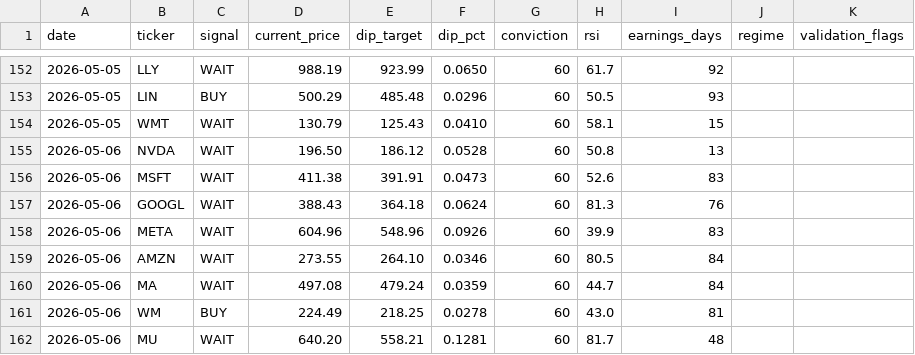
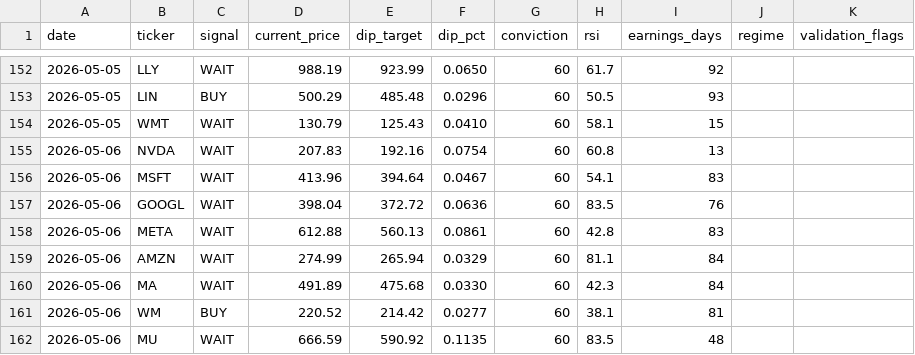
Before and after one commit to smartbalanced-sgc/sgc-dip-engine, a CSV file: data/signal_history.csv, drawn as a sheet; only a part is shown, gaps mark what is left out; the diff covers the shown part only.

Commit message:
Archive signals: 2026-05-06

```diff
--- a/data/signal_history.csv
+++ b/data/signal_history.csv
@@ -154,9 +154,9 @@ date,ticker,signal,current_price,dip_target,dip_pct,conviction,rsi,earnings_days
 2026-05-05,WMT,WAIT,130.79,125.43,0.0410,60,58.1,15,,
-2026-05-06,NVDA,WAIT,196.50,186.12,0.0528,60,50.8,13,,
-2026-05-06,MSFT,WAIT,411.38,391.91,0.0473,60,52.6,83,,
-2026-05-06,GOOGL,WAIT,388.43,364.18,0.0624,60,81.3,76,,
-2026-05-06,META,WAIT,604.96,548.96,0.0926,60,39.9,83,,
-2026-05-06,AMZN,WAIT,273.55,264.10,0.0346,60,80.5,84,,
-2026-05-06,MA,WAIT,497.08,479.24,0.0359,60,44.7,84,,
-2026-05-06,WM,BUY,224.49,218.25,0.0278,60,43.0,81,,
-2026-05-06,MU,WAIT,640.20,558.21,0.1281,60,81.7,48,,
+2026-05-06,NVDA,WAIT,207.83,192.16,0.0754,60,60.8,13,,
+2026-05-06,MSFT,WAIT,413.96,394.64,0.0467,60,54.1,83,,
+2026-05-06,GOOGL,WAIT,398.04,372.72,0.0636,60,83.5,76,,
+2026-05-06,META,WAIT,612.88,560.13,0.0861,60,42.8,83,,
+2026-05-06,AMZN,WAIT,274.99,265.94,0.0329,60,81.1,84,,
+2026-05-06,MA,WAIT,491.89,475.68,0.0330,60,42.3,84,,
+2026-05-06,WM,BUY,220.52,214.42,0.0277,60,38.1,81,,
+2026-05-06,MU,WAIT,666.59,590.92,0.1135,60,83.5,48,,
```
Also changed, not shown: 2 added rows and 53 edited cells elsewhere in this file.
